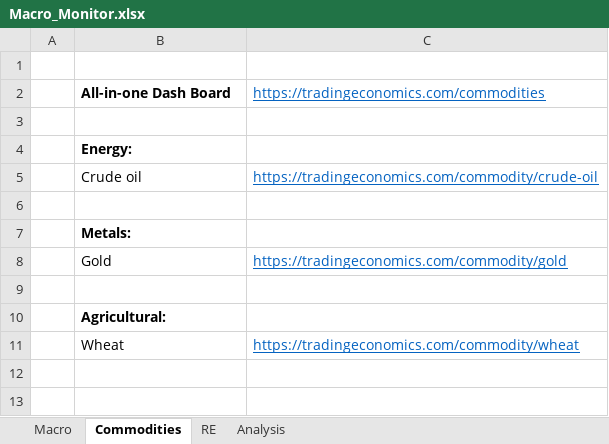
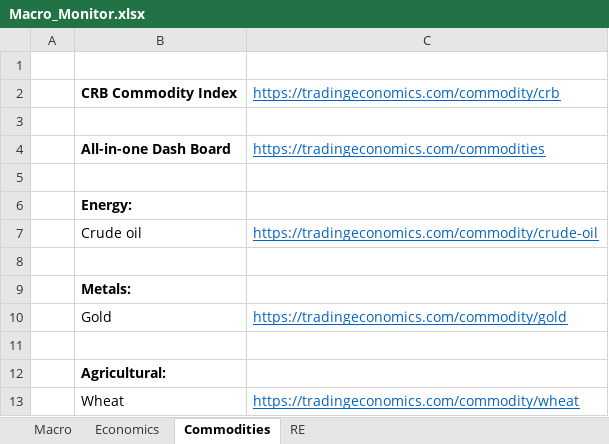
Before and after one commit to JerryChenz/Invest_Proc_Alpha, an Excel workbook: financial_models/Macro_Monitor.xlsx, sheet Commodities, drawn as a sheet; values as stored, in another font and other column widths than the file's, no borders; the diff names each change by its address in the sheet, - before the commit and + after, or states it on an @@ line.

```diff
--- a/financial_models/Macro_Monitor.xlsx (sheet Commodities)
+++ b/financial_models/Macro_Monitor.xlsx (sheet Commodities)
-sheet tab: Analysis
+sheet tab: Economics
@@ sheet tab order changed: Macro | Economics | Commodities | RE @@
+row 2:  | CRB Commodity Index | https://tradingeconomics.com/commodity/crb
+row 3: (empty)
```
Also changed, not shown: sheet Economics, sheet Macro.
